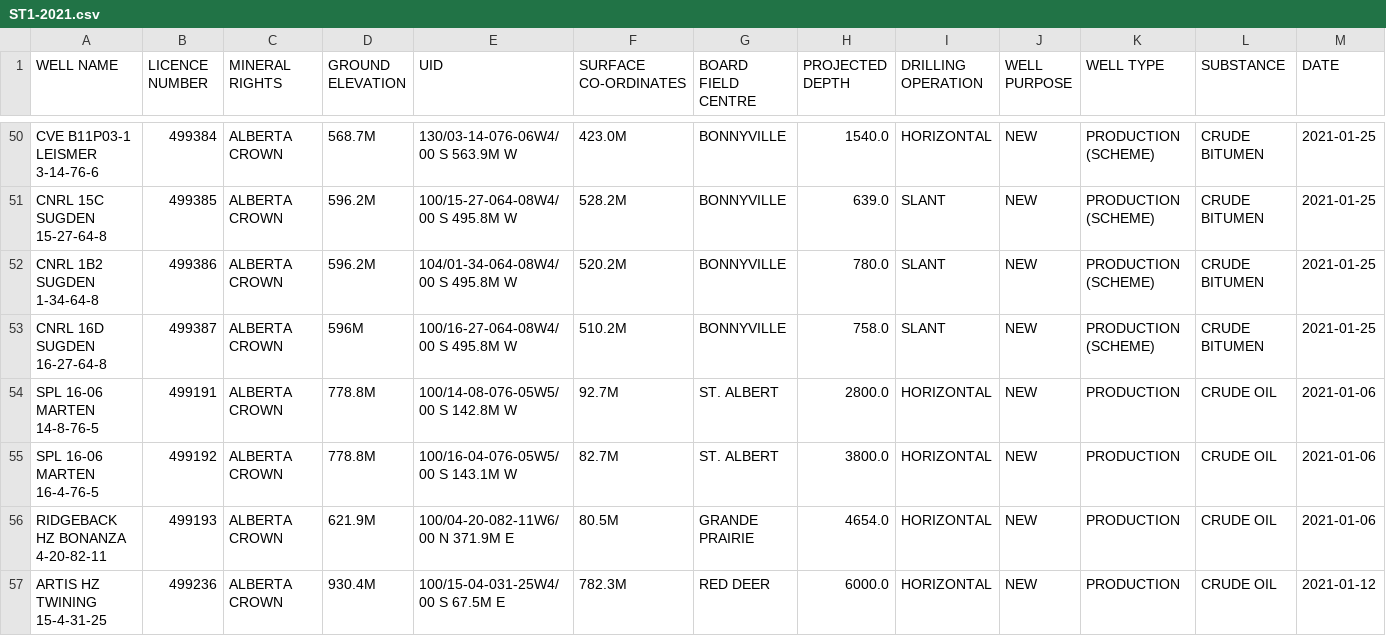
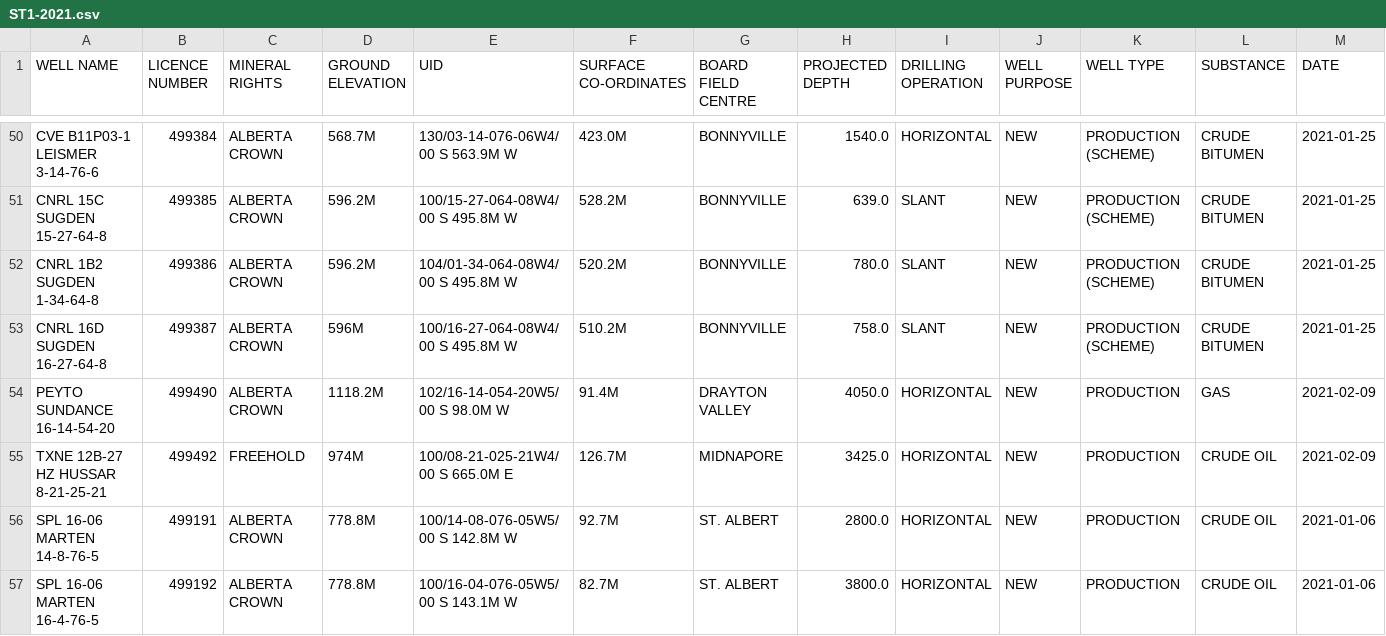
Before and after one commit to jojayaro/Exploration_Data_Container, a CSV file: ST1-2021.csv, drawn as a sheet; only a part is shown, gaps mark what is left out; the shorter side is filled out with more unchanged rows; rows hold the shown columns only; the diff names each change by its address in the sheet, - before the commit and + after, or states it on an @@ line.

```diff
--- a/ST1-2021.csv
+++ b/ST1-2021.csv
+row 54: PEYTO SUNDANCE 16-14-54-20 | 499490 | ALBERTA CROWN | 1118.2M | 102/16-14-054-20W5/00 S 98.0M W | 91.4M | DRAYTON VALLEY | 4050.0 | HORIZONTAL | NEW | PRODUCTION | GAS | 2021-02-09
+row 55: TXNE 12B-27 HZ HUSSAR 8-21-25-21 | 499492 | FREEHOLD | 974M | 100/08-21-025-21W4/00 S 665.0M E | 126.7M | MIDNAPORE | 3425.0 | HORIZONTAL | NEW | PRODUCTION | CRUDE OIL | 2021-02-09
```
Also changed, not shown: ST49-2021.csv.
